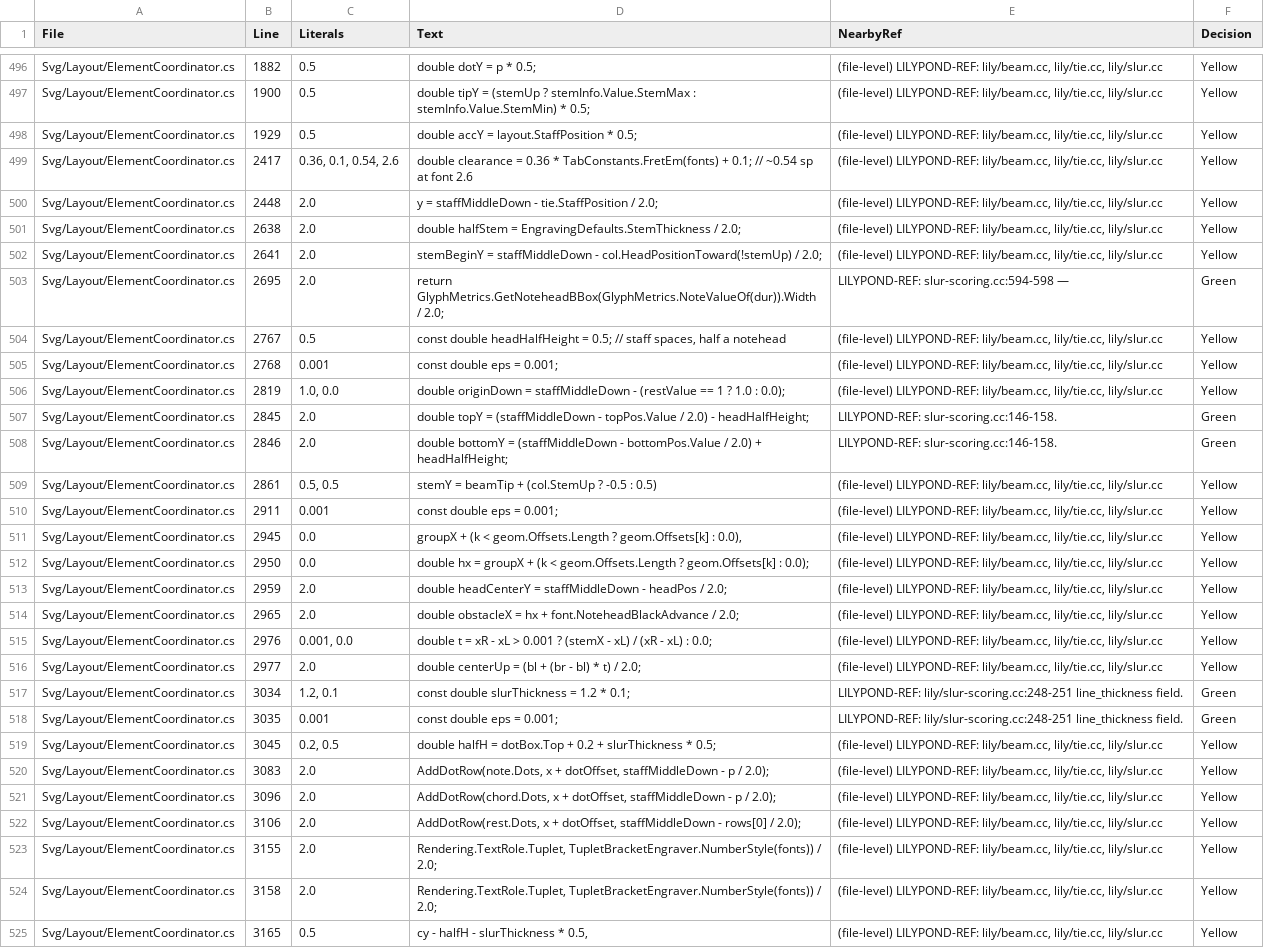
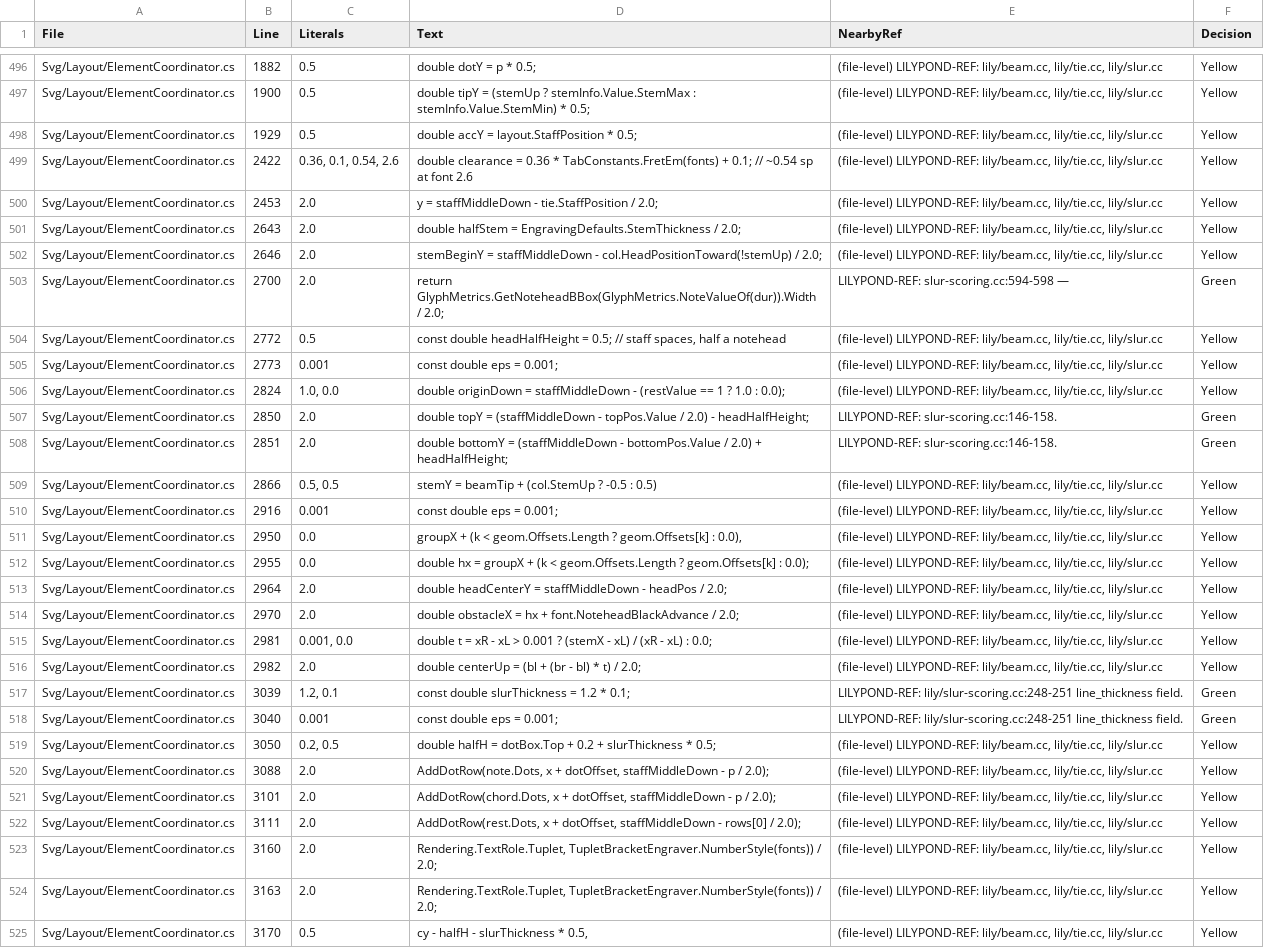
Before and after one commit to yotsuda/LilySharp, a CSV file: audit/magic_constants.csv, drawn as a sheet; only a part is shown, gaps mark what is left out; removed rows and columns are numbered as before the commit, all else as after; the diff covers the shown part only; the diff names each change by its address in the sheet, - before the commit and + after, or states it on an @@ line.

```diff
--- a/audit/magic_constants.csv
+++ b/audit/magic_constants.csv
-B499 (Line): 2417
+B499 (Line): 2422
-B500 (Line): 2448
+B500 (Line): 2453
-B501 (Line): 2638
+B501 (Line): 2643
-B502 (Line): 2641
+B502 (Line): 2646
-B503 (Line): 2695
+B503 (Line): 2700
-B504 (Line): 2767
+B504 (Line): 2772
-B505 (Line): 2768
+B505 (Line): 2773
-B506 (Line): 2819
+B506 (Line): 2824
-B507 (Line): 2845
+B507 (Line): 2850
-B508 (Line): 2846
+B508 (Line): 2851
-B509 (Line): 2861
+B509 (Line): 2866
-B510 (Line): 2911
+B510 (Line): 2916
-row 511: Svg/Layout/ElementCoordinator.cs | 2945 | 0.0 | groupX + (k < geom.Offsets.Length ? geom.Offsets[k] : 0.0), | (file-level) LILYPOND-REF: lily/beam.cc, lily/tie.cc, lily/slur.cc | Yellow
-D511 (Text): double hx = groupX + (k < geom.Offsets.Length ? geom.Offsets[k] : 0.0);
+D511 (Text): groupX + (k < geom.Offsets.Length ? geom.Offsets[k] : 0.0),
+row 512: Svg/Layout/ElementCoordinator.cs | 2955 | 0.0 | double hx = groupX + (k < geom.Offsets.Length ? geom.Offsets[k] : 0.0); | (file-level) LILYPOND-REF: lily/beam.cc, lily/tie.cc, lily/slur.cc | Yellow
-B513 (Line): 2959
+B513 (Line): 2964
-B514 (Line): 2965
+B514 (Line): 2970
-B515 (Line): 2976
+B515 (Line): 2981
-B516 (Line): 2977
+B516 (Line): 2982
-B517 (Line): 3034
+B517 (Line): 3039
-B518 (Line): 3035
+B518 (Line): 3040
-B519 (Line): 3045
+B519 (Line): 3050
-B520 (Line): 3083
+B520 (Line): 3088
-B521 (Line): 3096
+B521 (Line): 3101
-B522 (Line): 3106
+B522 (Line): 3111
-B523 (Line): 3155
+B523 (Line): 3160
-B524 (Line): 3158
+B524 (Line): 3163
-B525 (Line): 3165
+B525 (Line): 3170
```
Also changed, not shown: 1 added row, 1 removed row and 108 edited cells elsewhere in this file, 21 other files.
